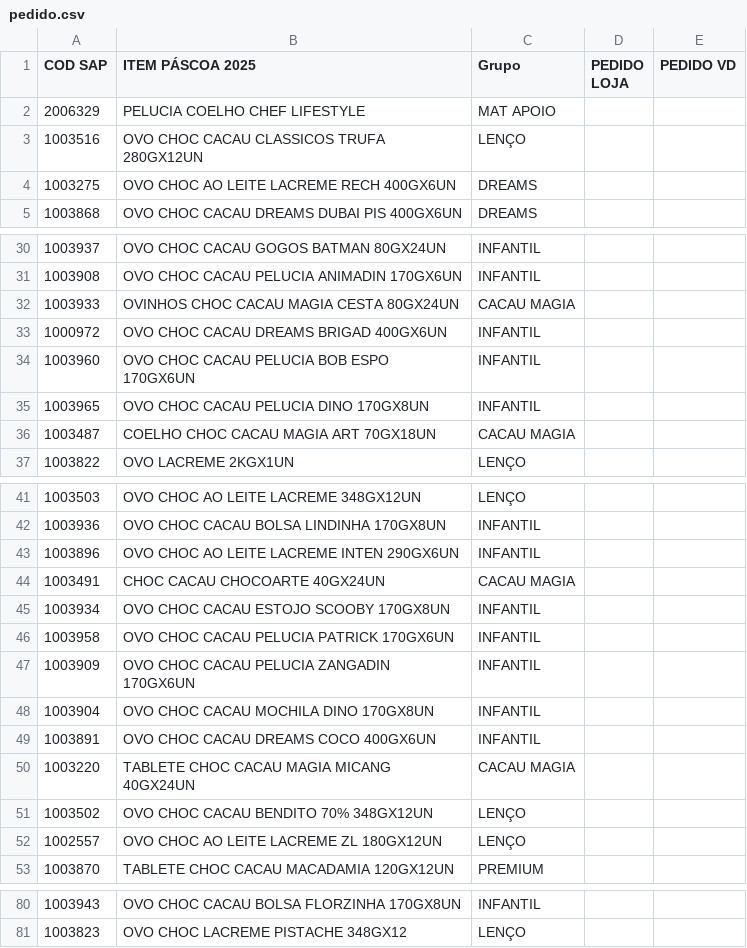
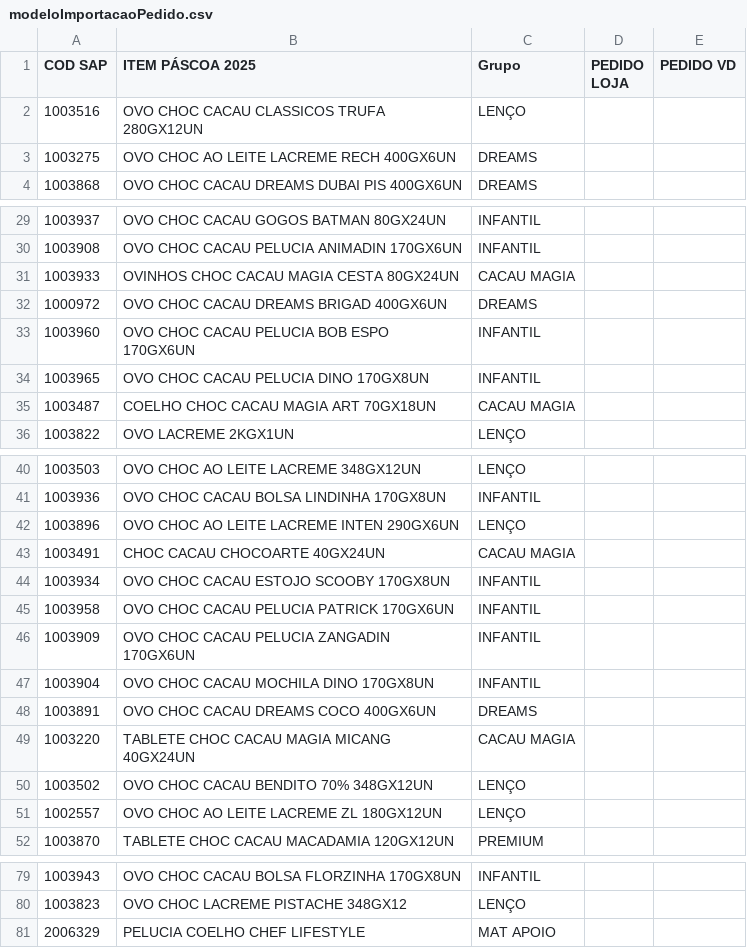
Before and after one commit to hrbraga/entregas, a CSV file: modeloImportacaoPedido.csv (was pedido.csv), drawn as a sheet; only a part is shown, gaps mark what is left out.

```diff
--- a/pedido.csv
+++ b/modeloImportacaoPedido.csv
@@ -1,3 +1,2 @@
 COD SAP;ITEM PÁSCOA 2025;Grupo;PEDIDO LOJA;PEDIDO VD
-2006329;PELUCIA COELHO CHEF LIFESTYLE;MAT APOIO;;
 1003516;OVO CHOC CACAU CLASSICOS TRUFA 280GX12UN;LENÇO;;
@@ -32,3 +31,3 @@ COD SAP;ITEM PÁSCOA 2025;Grupo;PEDIDO LOJA;PEDIDO VD
 1003933;OVINHOS CHOC CACAU MAGIA CESTA 80GX24UN;CACAU MAGIA;;
-1000972;OVO CHOC CACAU DREAMS BRIGAD 400GX6UN;INFANTIL;;
+1000972;OVO CHOC CACAU DREAMS BRIGAD 400GX6UN;DREAMS;;
 1003960;OVO CHOC CACAU PELUCIA BOB ESPO 170GX6UN;INFANTIL;;
@@ -42,3 +41,3 @@ COD SAP;ITEM PÁSCOA 2025;Grupo;PEDIDO LOJA;PEDIDO VD
 1003936;OVO CHOC CACAU BOLSA LINDINHA 170GX8UN;INFANTIL;;
-1003896;OVO CHOC AO LEITE LACREME INTEN 290GX6UN;INFANTIL;;
+1003896;OVO CHOC AO LEITE LACREME INTEN 290GX6UN;LENÇO;;
 1003491;CHOC CACAU CHOCOARTE 40GX24UN;CACAU MAGIA;;
@@ -48,3 +47,3 @@ COD SAP;ITEM PÁSCOA 2025;Grupo;PEDIDO LOJA;PEDIDO VD
 1003904;OVO CHOC CACAU MOCHILA DINO 170GX8UN;INFANTIL;;
-1003891;OVO CHOC CACAU DREAMS COCO 400GX6UN;INFANTIL;;
+1003891;OVO CHOC CACAU DREAMS COCO 400GX6UN;DREAMS;;
 1003220;TABLETE CHOC CACAU MAGIA MICANG 40GX24UN;CACAU MAGIA;;
@@ -81 +80,2 @@ COD SAP;ITEM PÁSCOA 2025;Grupo;PEDIDO LOJA;PEDIDO VD
 1003823;OVO CHOC LACREME PISTACHE 348GX12;LENÇO;;
+2006329;PELUCIA COELHO CHEF LIFESTYLE;MAT APOIO;;
```
Also changed, not shown: 5 other files.
